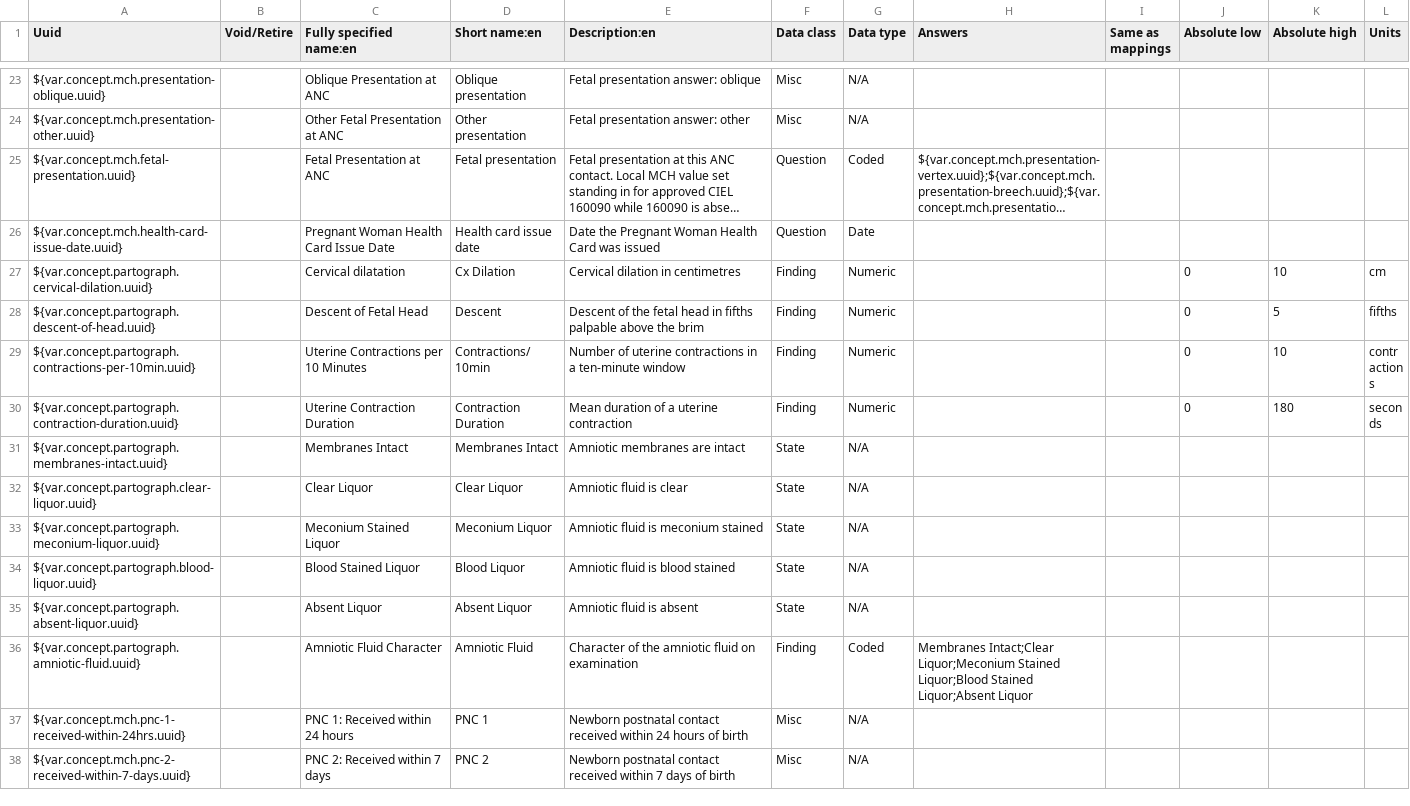
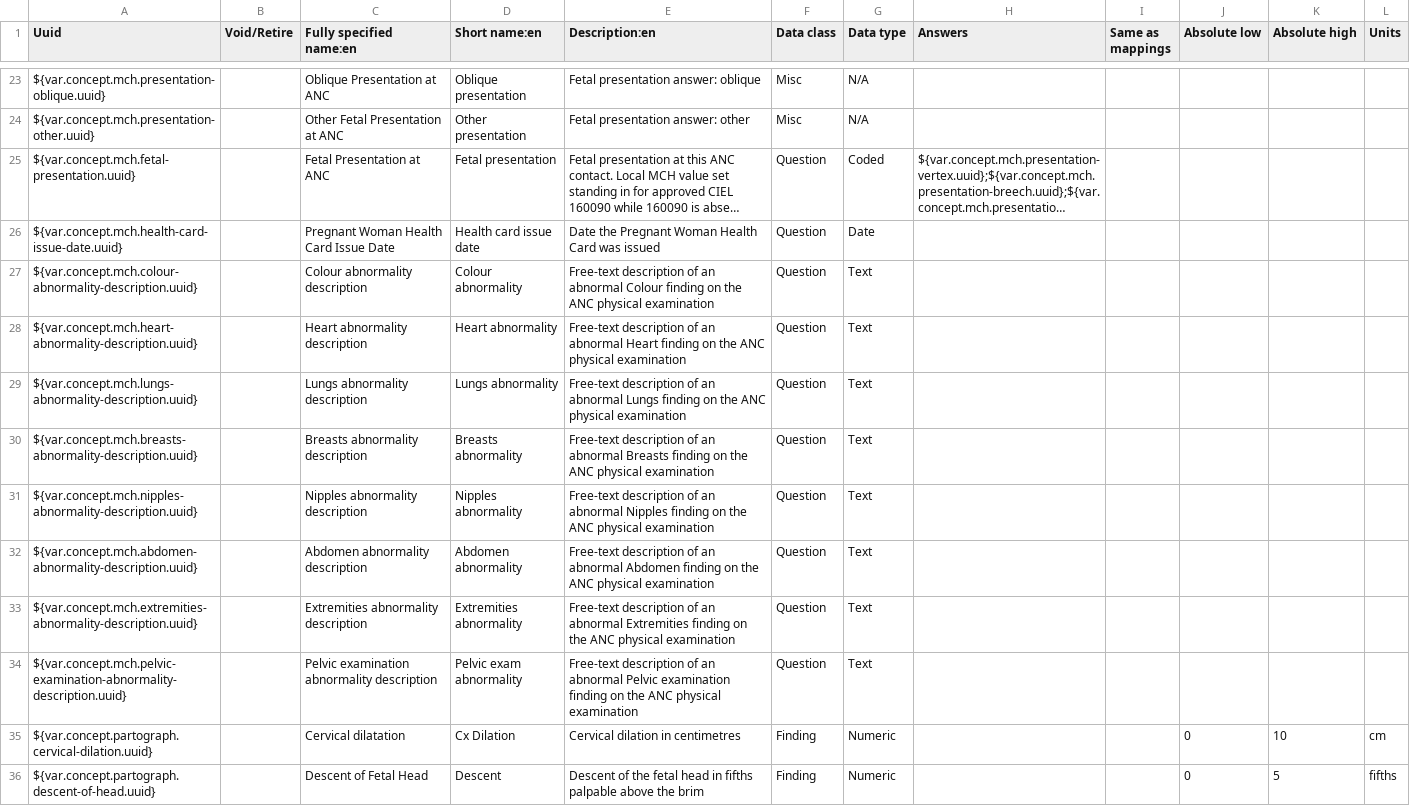
Before and after one commit to IntelliSOFT-Consulting/liberia-emr, a CSV file: content-packages/content-liberia-mch/configuration/backend_configuration/concepts/concepts-mch.csv, drawn as a sheet; only a part is shown, gaps mark what is left out; the shorter side is filled out with more unchanged rows; long unchanged cells end in …; the diff names each change by its address in the sheet, - before the commit and + after, or states it on an @@ line.

```diff
--- a/content-packages/content-liberia-mch/configuration/backend_configuration/concepts/concepts-mch.csv
+++ b/content-packages/content-liberia-mch/configuration/backend_configuration/concepts/concepts-mch.csv
+row 27: ${var.concept.mch.colour-abnormality-description.uuid} |  | Colour abnormality description | Colour abnormality | Free-text description of an abnormal Colour finding on the ANC physical examination | Question | Text
+row 28: ${var.concept.mch.heart-abnormality-description.uuid} |  | Heart abnormality description | Heart abnormality | Free-text description of an abnormal Heart finding on the ANC physical examination | Question | Text
+row 29: ${var.concept.mch.lungs-abnormality-description.uuid} |  | Lungs abnormality description | Lungs abnormality | Free-text description of an abnormal Lungs finding on the ANC physical examination | Question | Text
+row 30: ${var.concept.mch.breasts-abnormality-description.uuid} |  | Breasts abnormality description | Breasts abnormality | Free-text description of an abnormal Breasts finding on the ANC physical examination | Question | Text
+row 31: ${var.concept.mch.nipples-abnormality-description.uuid} |  | Nipples abnormality description | Nipples abnormality | Free-text description of an abnormal Nipples finding on the ANC physical examination | Question | Text
+row 32: ${var.concept.mch.abdomen-abnormality-description.uuid} |  | Abdomen abnormality description | Abdomen abnormality | Free-text description of an abnormal Abdomen finding on the ANC physical examination | Question | Text
+row 33: ${var.concept.mch.extremities-abnormality-description.uuid} |  | Extremities abnormality description | Extremities abnormality | Free-text description of an abnormal Extremities finding on the ANC physical examination | Question | Text
+row 34: ${var.concept.mch.pelvic-examination-abnormality-description.uuid} |  | Pelvic examination abnormality description | Pelvic exam abnormality | Free-text description of an abnormal Pelvic examination finding on the ANC physical examination | Question | Text
```
Also changed, not shown: docs/dak/traceability-mch.csv, 4 other files.
